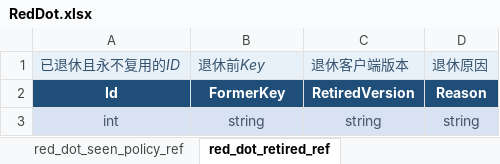
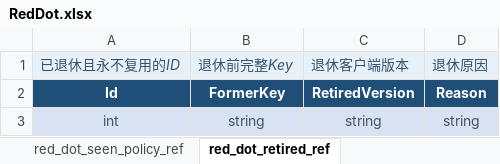
Before and after one commit to SamuelCSM/FrameworkBase, an Excel workbook: Assets/RefData_Excel/RedDot.xlsx, sheet red_dot_retired_ref, drawn as a sheet; values as stored, in another font and other column widths than the file's, no borders; the diff names each change by its address in the sheet, - before the commit and + after, or states it on an @@ line.

```diff
--- a/Assets/RefData_Excel/RedDot.xlsx (sheet red_dot_retired_ref)
+++ b/Assets/RefData_Excel/RedDot.xlsx (sheet red_dot_retired_ref)
-B1: 退休前Key
+B1: 退休前完整Key
```
Also changed, not shown: sheet red_dot_module_ref, sheet red_dot_edge_ref, sheet red_dot_seen_policy_ref, sheet red_dot_node_ref, 10 other files.
